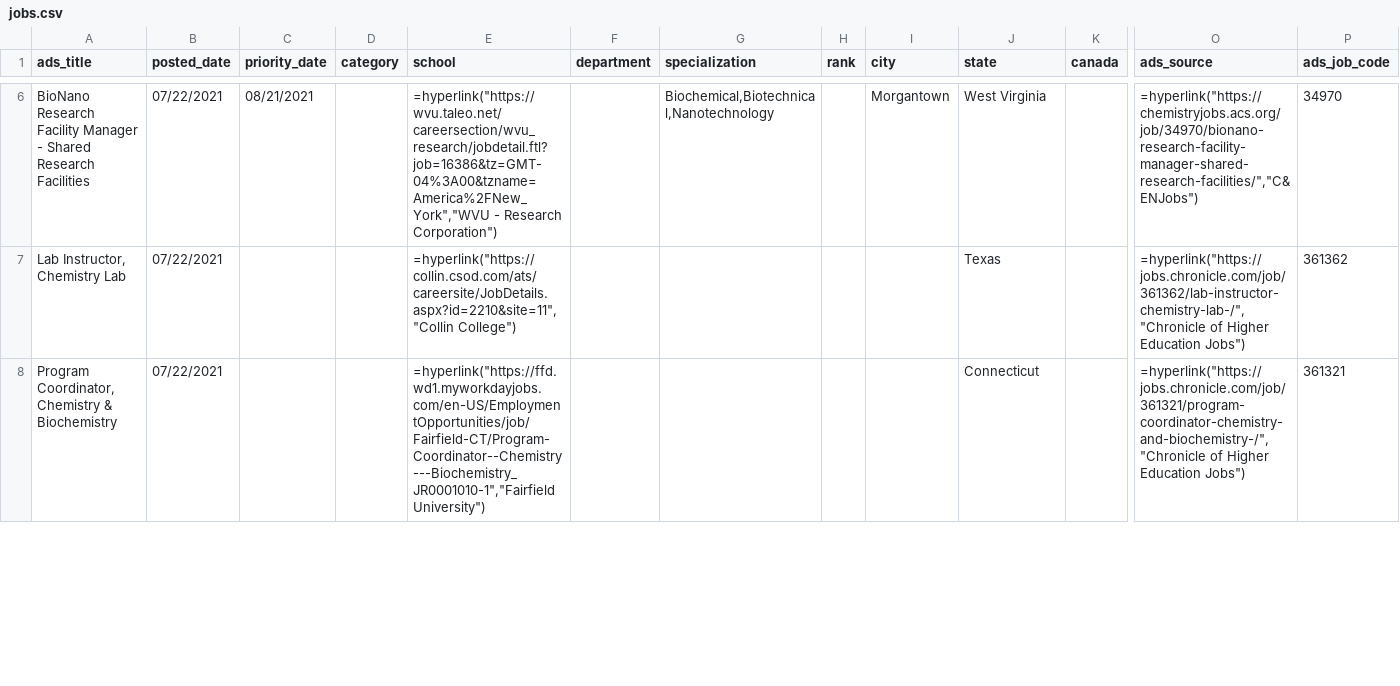
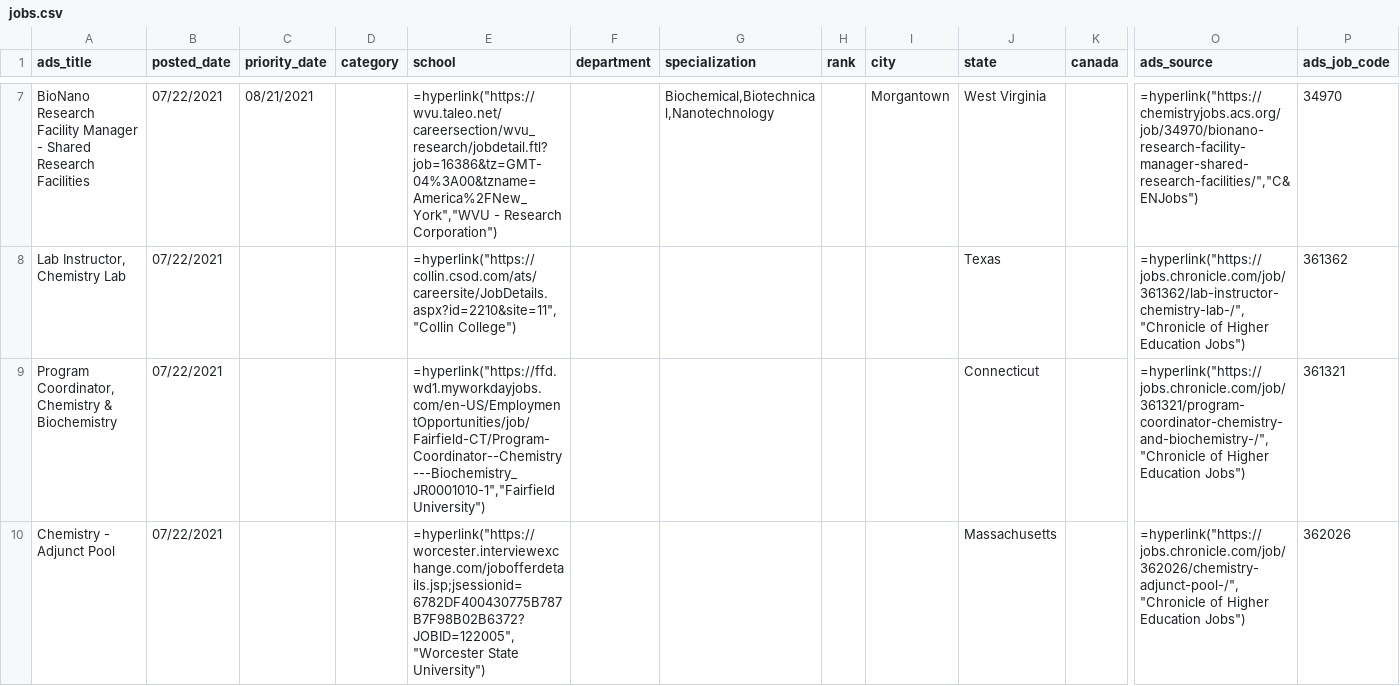
Before and after one commit to khoivan88/chemjobber-faculty-jobs-list-automation, a CSV file: data/jobs.csv, drawn as a sheet; only a part is shown, gaps mark what is left out; rows hold the shown columns only; the diff covers the shown part only; the diff names each change by its address in the sheet, - before the commit and + after, or states it on an @@ line.

```diff
--- a/data/jobs.csv
+++ b/data/jobs.csv
+row 10: Chemistry - Adjunct Pool | 07/22/2021 |  |  | =hyperlink("https://worcester.interviewexchange.com/jobofferdetails.jsp;jsessionid=6782DF400430775B787B7F98B02B6372?JOBID=122005","Worcester State University") |  |  |  |  | Massachusetts |  | =hyperlink("https://jobs.chronicle.com/job/362026/chemistry-adjunct-pool-/","Chronicle of Higher Education Jobs") | 362026
```
Also changed, not shown: 1 added row, 1 removed row, 1 moved row and 5 edited cells elsewhere in this file.
